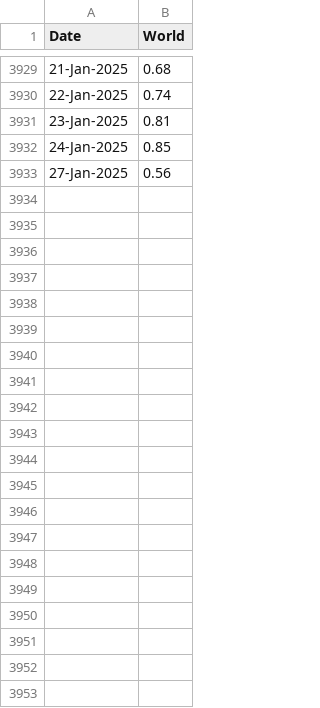
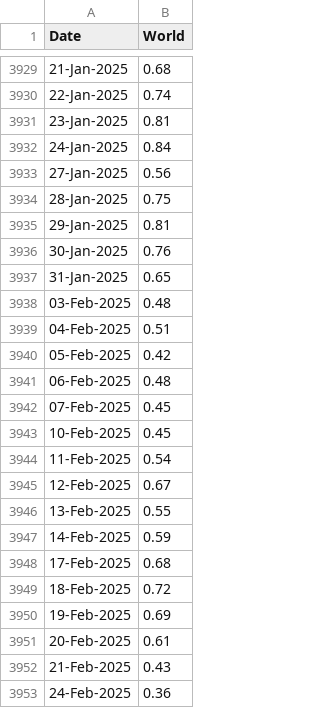
Before and after one commit to johns0nj/EQT_RAI, a CSV file: RAI.csv, drawn as a sheet; only a part is shown, gaps mark what is left out.

Commit message:
更新了RAI.csv

```diff
--- a/RAI.csv
+++ b/RAI.csv
@@ -3931,3 +3931,23 @@ Date,World
 23-Jan-2025, 0.81
-24-Jan-2025, 0.85
+24-Jan-2025, 0.84
 27-Jan-2025, 0.56
+28-Jan-2025, 0.75
+29-Jan-2025, 0.81
+30-Jan-2025, 0.76
+31-Jan-2025, 0.65
+03-Feb-2025, 0.48
+04-Feb-2025, 0.51
+05-Feb-2025, 0.42
+06-Feb-2025, 0.48
+07-Feb-2025, 0.45
+10-Feb-2025, 0.45
+11-Feb-2025, 0.54
+12-Feb-2025, 0.67
+13-Feb-2025, 0.55
+14-Feb-2025, 0.59
+17-Feb-2025, 0.68
+18-Feb-2025, 0.72
+19-Feb-2025, 0.69
+20-Feb-2025, 0.61
+21-Feb-2025, 0.43
+24-Feb-2025, 0.36
```
